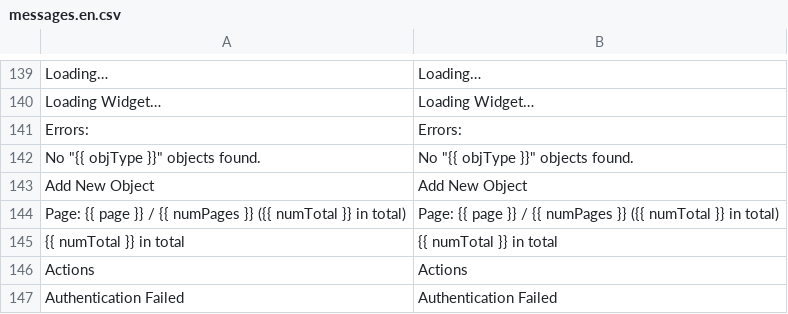
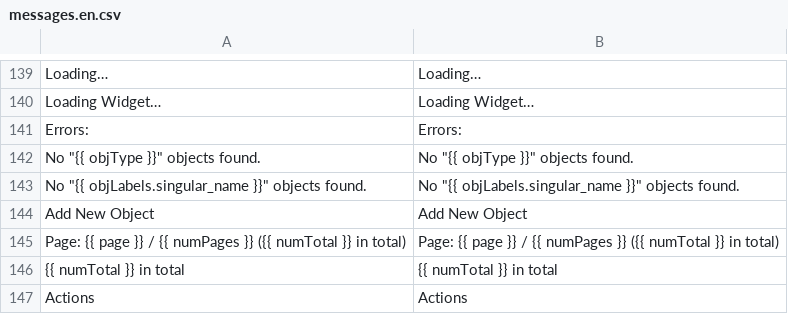
Before and after one commit to locomotivemtl/charcoal-admin, a CSV file: translations/messages.en.csv, drawn as a sheet; only a part is shown, gaps mark what is left out; the shorter side is filled out with more unchanged rows; the diff names each change by its address in the sheet, - before the commit and + after, or states it on an @@ line.

```diff
--- a/translations/messages.en.csv
+++ b/translations/messages.en.csv
+row 143: No "{{ objLabels.singular_name }}" objects found. | No "{{ objLabels.singular_name }}" objects found.
```
Also changed, not shown: translations/messages.fr.csv, 12 other files.
